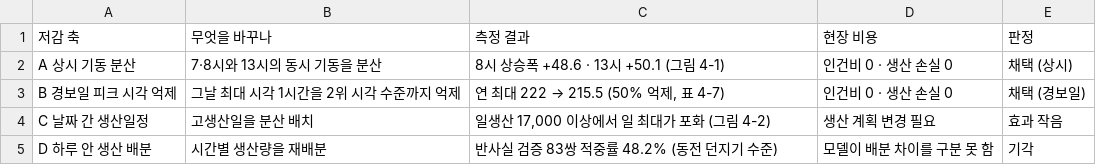
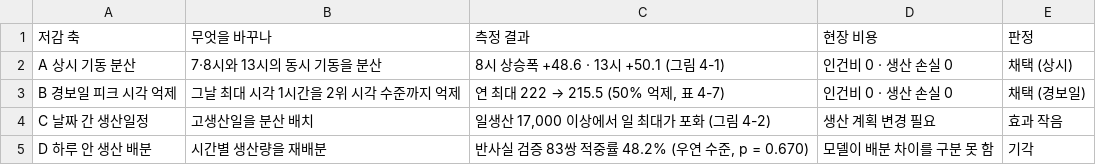
Before and after one commit to chosunje/kamp-contest, a CSV file: outputs/report/ch4/t4_저감축_판정.csv, drawn as a sheet.

```diff
--- a/outputs/report/ch4/t4_저감축_판정.csv
+++ b/outputs/report/ch4/t4_저감축_판정.csv
@@ -4,2 +4,2 @@ B 경보일 피크 시각 억제,그날 최대 시각 1시간을 2위 시각 수
 C 날짜 간 생산일정,고생산일을 분산 배치,"일생산 17,000 이상에서 일 최대가 포화 (그림 4-2)",생산 계획 변경 필요,효과 작음
-D 하루 안 생산 배분,시간별 생산량을 재배분,반사실 검증 83쌍 적중률 48.2% (동전 던지기 수준),모델이 배분 차이를 구분 못 함,기각
+D 하루 안 생산 배분,시간별 생산량을 재배분,"반사실 검증 83쌍 적중률 48.2% (우연 수준, p = 0.670)",모델이 배분 차이를 구분 못 함,기각
```
Also changed, not shown: outputs/report/ch4/t1_산출물별_담당모델.csv, outputs/report/ch4/t6_모델식_입력값.csv, 18 other files.
